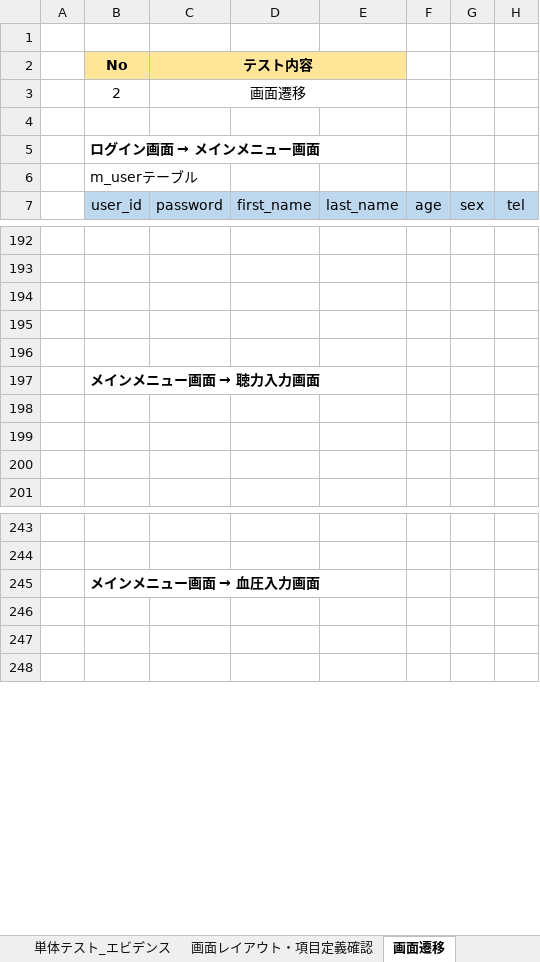
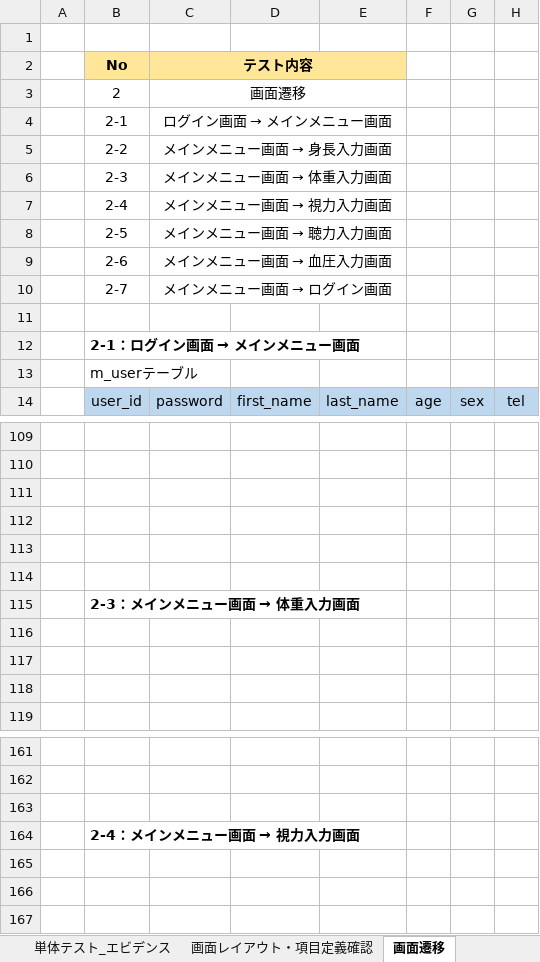
Before and after one commit to kimuraProducts2024/HealthCheckAmbulant, an Excel workbook: 診断者_メインメニュー画面_エビデンス.xlsx, sheet 画面遷移, drawn as a sheet; only a part is shown, gaps mark what is left out; values as stored, in another font and other column widths than the file's, no borders; charts and pictures not drawn; addresses are those after the commit; the diff covers the shown part only; the diff names each change by its address in the sheet, - before the commit and + after, or states it on an @@ line.

Commit message:
Add files via upload

```diff
--- a/診断者_メインメニュー画面_エビデンス.xlsx (sheet 画面遷移)
+++ b/診断者_メインメニュー画面_エビデンス.xlsx (sheet 画面遷移)
+row 4:  | 2-1 | ログイン画面 → メインメニュー画面
+row 5:  | 2-2 | メインメニュー画面 → 身長入力画面
+row 6:  | 2-3 | メインメニュー画面 → 体重入力画面
+row 7:  | 2-4 | メインメニュー画面 → 視力入力画面
+row 8:  | 2-5 | メインメニュー画面 → 聴力入力画面
+row 9:  | 2-6 | メインメニュー画面 → 血圧入力画面
+row 10:  | 2-7 | メインメニュー画面 → ログイン画面
@@ B12 (No): ログイン画面 → メインメニュー画面 → 2-1：ログイン画面 → メインメニュー画面 @@
+row 114: (empty)
@@ B115 (No): メインメニュー画面 → 聴力入力画面 → 2-3：メインメニュー画面 → 体重入力画面 @@
+row 163: (empty)
@@ B164 (No): メインメニュー画面 → 血圧入力画面 → 2-4：メインメニュー画面 → 視力入力画面 @@
```
Also changed, not shown: 99 added rows, 90 removed rows and 2 edited cells elsewhere in this sheet, sheet セッション情報チェック, charts or pictures.
